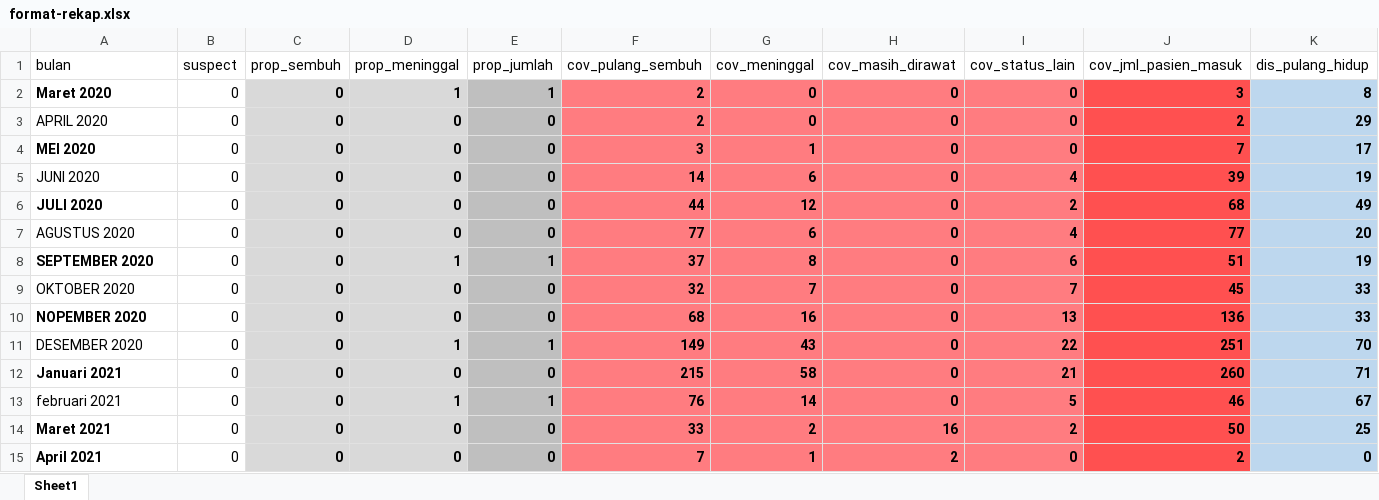
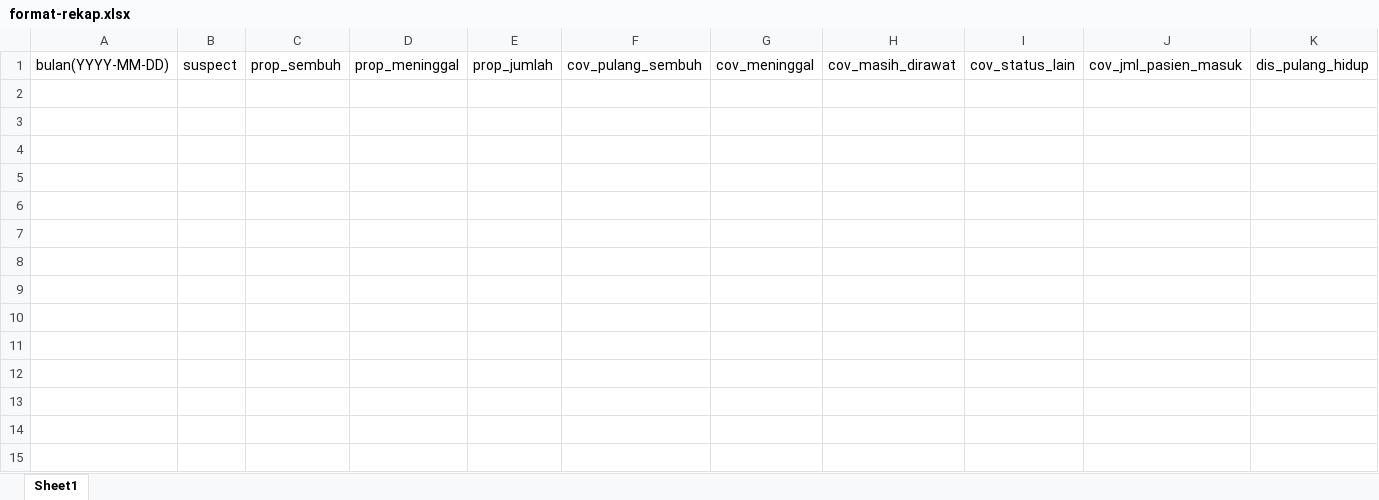
Before and after one commit to stalsarona/corona, an Excel workbook: assets/import-dewo19/Original/format-rekap.xlsx, sheet Sheet1, drawn as a sheet; only a part is shown; values as stored, in another font and other column widths than the file's, no borders; rows hold the shown columns only; the diff names each change by its address in the sheet, - before the commit and + after, or states it on an @@ line.

Commit message:
backup 7 juli 2021

```diff
--- a/assets/import-dewo19/Original/format-rekap.xlsx (sheet Sheet1)
+++ b/assets/import-dewo19/Original/format-rekap.xlsx (sheet Sheet1)
-A1: bulan
+A1: bulan(YYYY-MM-DD)
-row 2: Maret 2020 | 0 | 0 | 1 | 1 | 2 | 0 | 0 | 0 | 3 | 8
-row 3: APRIL 2020 | 0 | 0 | 0 | 0 | 2 | 0 | 0 | 0 | 2 | 29
-row 4: MEI 2020 | 0 | 0 | 0 | 0 | 3 | 1 | 0 | 0 | 7 | 17
-row 5: JUNI 2020 | 0 | 0 | 0 | 0 | 14 | 6 | 0 | 4 | 39 | 19
-row 6: JULI 2020 | 0 | 0 | 0 | 0 | 44 | 12 | 0 | 2 | 68 | 49
-row 7: AGUSTUS 2020 | 0 | 0 | 0 | 0 | 77 | 6 | 0 | 4 | 77 | 20
-row 8: SEPTEMBER 2020 | 0 | 0 | 1 | 1 | 37 | 8 | 0 | 6 | 51 | 19
-row 9: OKTOBER 2020 | 0 | 0 | 0 | 0 | 32 | 7 | 0 | 7 | 45 | 33
-row 10: NOPEMBER 2020 | 0 | 0 | 0 | 0 | 68 | 16 | 0 | 13 | 136 | 33
-row 11: DESEMBER 2020 | 0 | 0 | 1 | 1 | 149 | 43 | 0 | 22 | 251 | 70
-row 12: Januari 2021 | 0 | 0 | 0 | 0 | 215 | 58 | 0 | 21 | 260 | 71
-row 13: februari 2021 | 0 | 0 | 1 | 1 | 76 | 14 | 0 | 5 | 46 | 67
-row 14: Maret 2021 | 0 | 0 | 0 | 0 | 33 | 2 | 16 | 2 | 50 | 25
-row 15: April 2021 | 0 | 0 | 0 | 0 | 7 | 1 | 2 | 0 | 2 | 0
```
Also changed, not shown: 9 other files.
